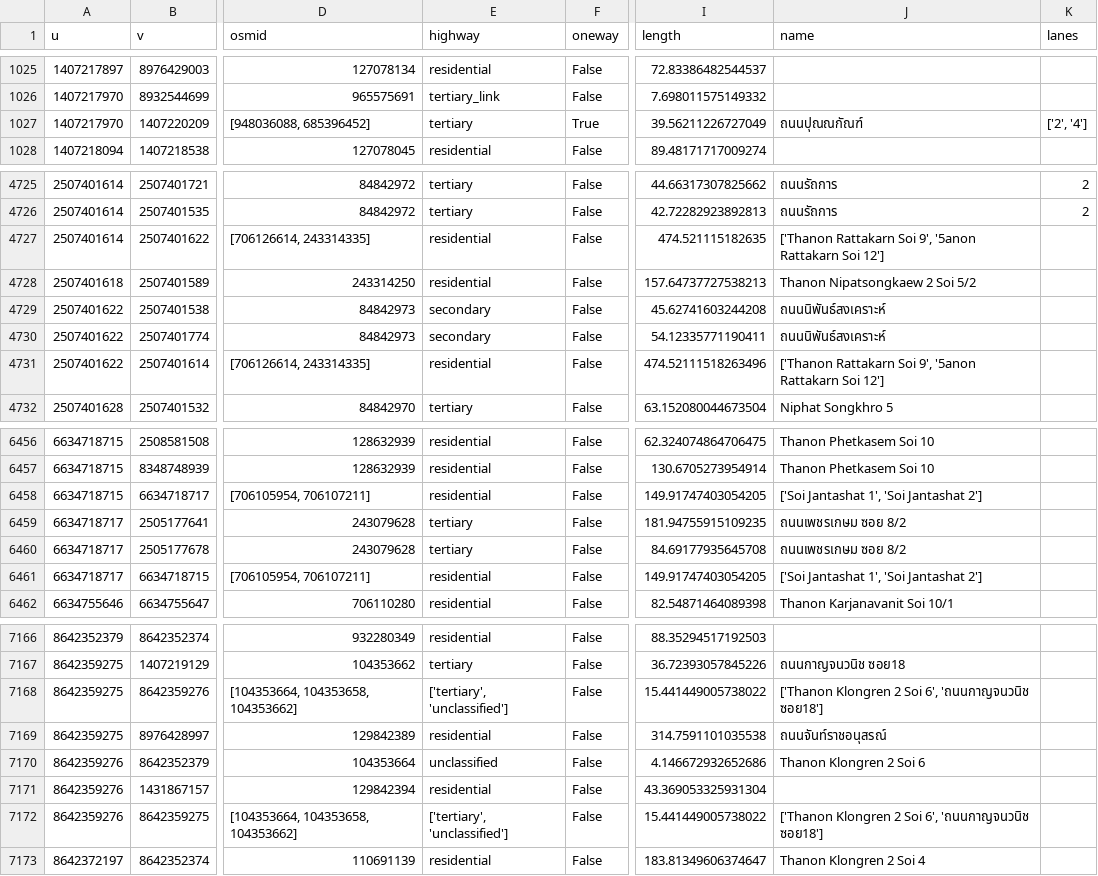
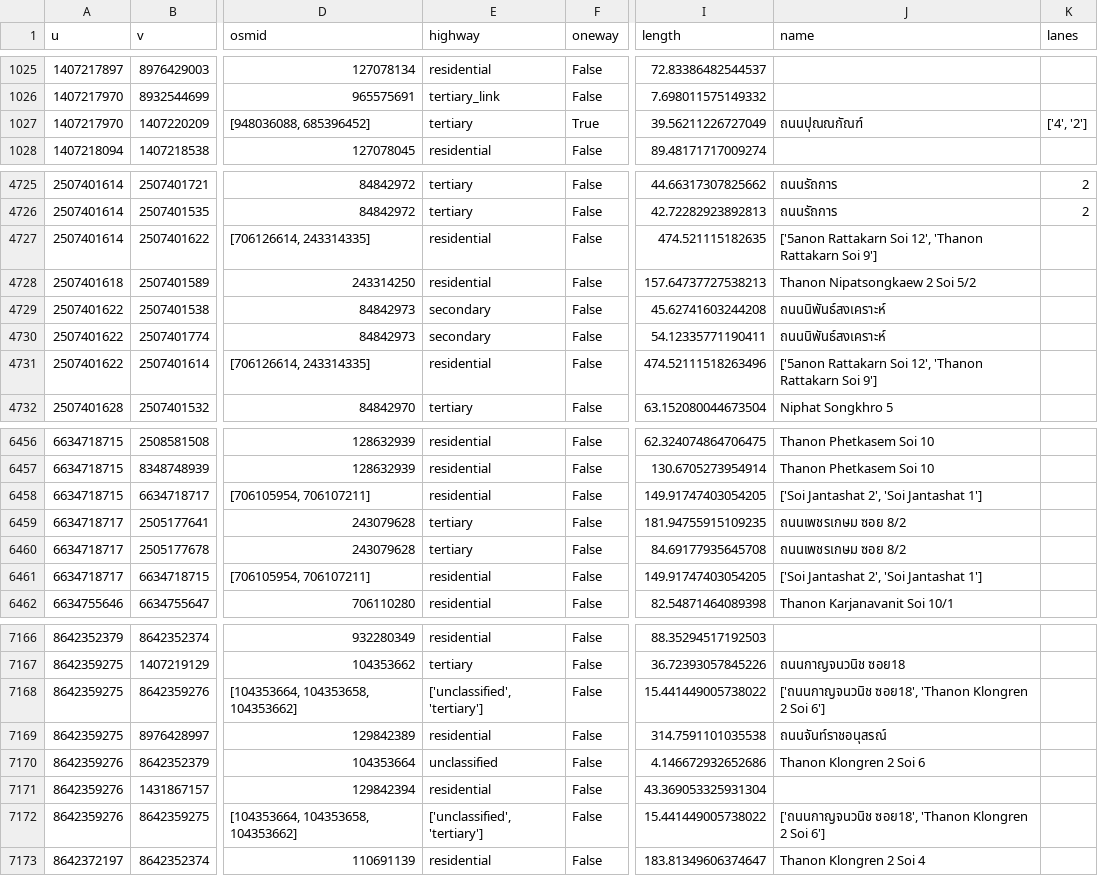
Before and after one commit to CosmosDever/Thesis-EvSim-Flooding-TH, a CSV file: data/raw/road/hatyai_edges.csv, drawn as a sheet; only a part is shown, gaps mark what is left out; the diff covers the shown part only; the diff names each change by its address in the sheet, - before the commit and + after, or states it on an @@ line.

```diff
--- a/data/raw/road/hatyai_edges.csv
+++ b/data/raw/road/hatyai_edges.csv
-K1027 (lanes): ['2', '4']
+K1027 (lanes): ['4', '2']
-J4727 (name): ['Thanon Rattakarn Soi 9', '5anon Rattakarn Soi 12']
+J4727 (name): ['5anon Rattakarn Soi 12', 'Thanon Rattakarn Soi 9']
-J4731 (name): ['Thanon Rattakarn Soi 9', '5anon Rattakarn Soi 12']
+J4731 (name): ['5anon Rattakarn Soi 12', 'Thanon Rattakarn Soi 9']
-J6458 (name): ['Soi Jantashat 1', 'Soi Jantashat 2']
+J6458 (name): ['Soi Jantashat 2', 'Soi Jantashat 1']
-J6461 (name): ['Soi Jantashat 1', 'Soi Jantashat 2']
+J6461 (name): ['Soi Jantashat 2', 'Soi Jantashat 1']
-E7168 (highway): ['tertiary', 'unclassified']
+E7168 (highway): ['unclassified', 'tertiary']
-J7168 (name): ['Thanon Klongren 2 Soi 6', 'ถนนกาญจนวนิช ซอย18']
+J7168 (name): ['ถนนกาญจนวนิช ซอย18', 'Thanon Klongren 2 Soi 6']
-E7172 (highway): ['tertiary', 'unclassified']
+E7172 (highway): ['unclassified', 'tertiary']
-J7172 (name): ['Thanon Klongren 2 Soi 6', 'ถนนกาญจนวนิช ซอย18']
+J7172 (name): ['ถนนกาญจนวนิช ซอย18', 'Thanon Klongren 2 Soi 6']
```
Also changed, not shown: 17 edited cells elsewhere in this file, 1 other file.
